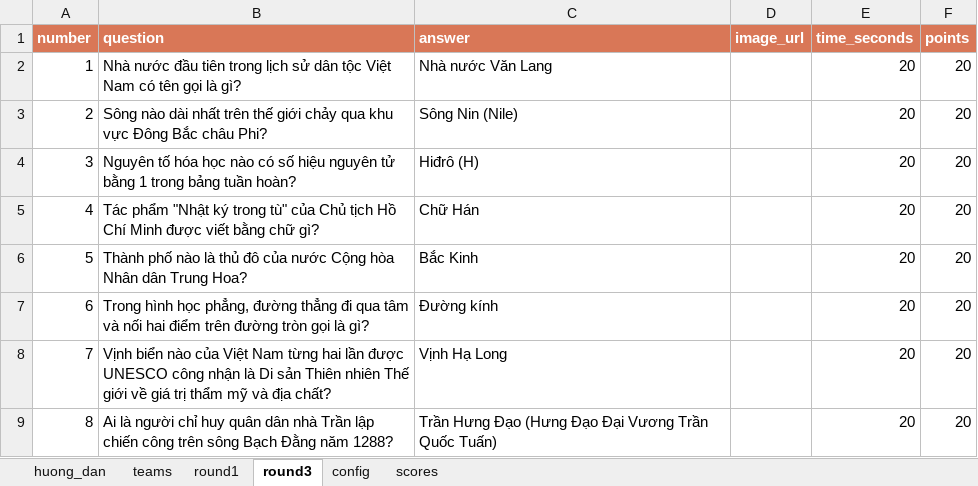
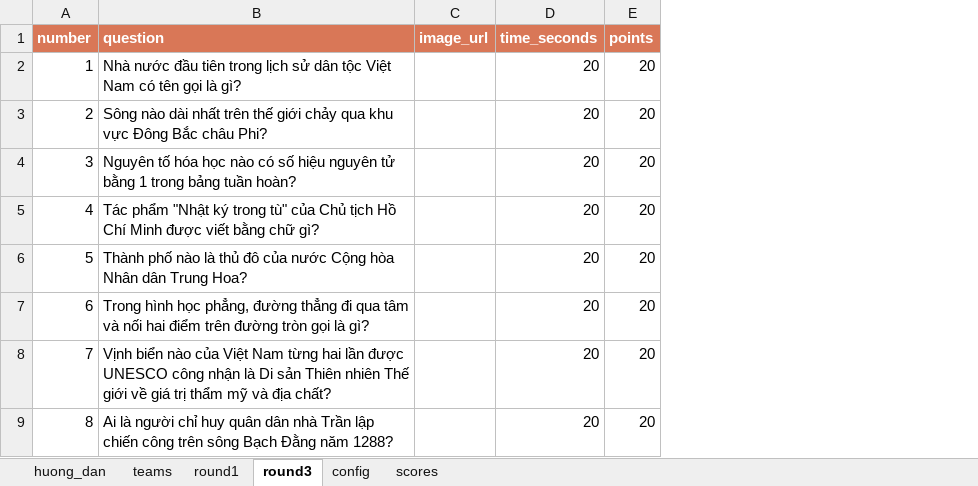
Before and after one commit to daovphuc/gameshow, an Excel workbook: sheet-template/gameshow-template.xlsx, sheet round3, drawn as a sheet; only a part is shown; values as stored, in another font and other column widths than the file's, no borders; the diff names each change by its address in the sheet, - before the commit and + after, or states it on an @@ line.

```diff
--- a/sheet-template/gameshow-template.xlsx (sheet round3)
+++ b/sheet-template/gameshow-template.xlsx (sheet round3)
-column C (answer), rows 2-9: Nhà nước Văn Lang | Sông Nin (Nile) | Hiđrô (H) | Chữ Hán | Bắc Kinh | Đường kính | Vịnh Hạ Long | Trần Hưng Đạo (Hưng Đạo Đại Vương Trần Quốc Tuấn)
```
Also changed, not shown: sheet round1, 15 other files.
